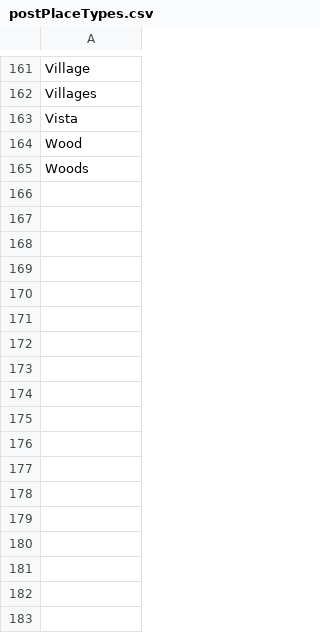
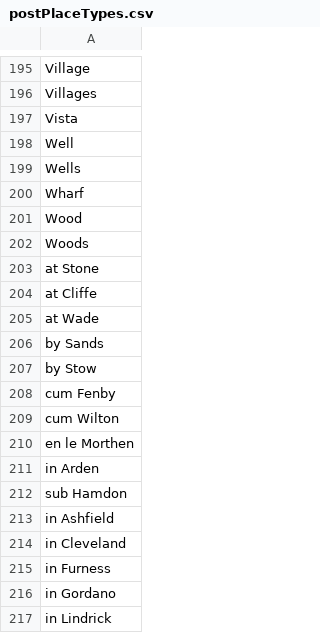
Before and after one commit to zakski/project-cadisainmduit, a CSV file: archives/dict/places/postPlaceTypes.csv, drawn as a sheet; only a part is shown, gaps mark what is left out; the diff covers the shown part only.

```diff
--- a/archives/dict/places/postPlaceTypes.csv
+++ b/archives/dict/places/postPlaceTypes.csv
@@ -163,3 +197,21 @@ Villages
 Vista
+Well
+Wells
+Wharf
 Wood
 Woods
+at Stone
+at Cliffe
+at Wade
+by Sands
+by Stow
+cum Fenby
+cum Wilton
+en le Morthen
+in Arden
+sub Hamdon
+in Ashfield
+in Cleveland
+in Furness
+in Gordano
+in Lindrick
```
Also changed, not shown: 81 added rows elsewhere in this file, archives/dict/places/dashTypes.csv, archives/dict/places/toKeep/paradise.csv, 18 other files.
